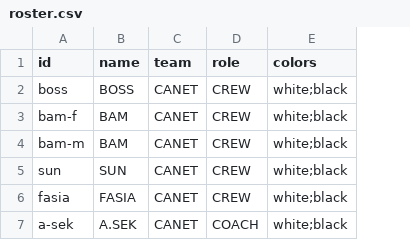
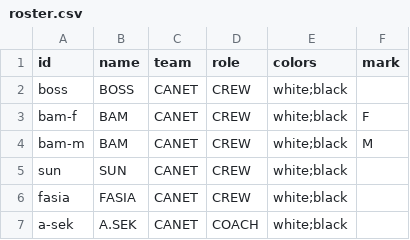
Before and after one commit to apisake/tgr2026-team-coach, a CSV file: Team Logo/T-Shirt-v2/roster.csv, drawn as a sheet; the diff names each change by its address in the sheet, - before the commit and + after, or states it on an @@ line.

```diff
--- a/Team Logo/T-Shirt-v2/roster.csv
+++ b/Team Logo/T-Shirt-v2/roster.csv
+column F (mark), rows 3-4: F | M
```
Also changed, not shown: 32 other files.
